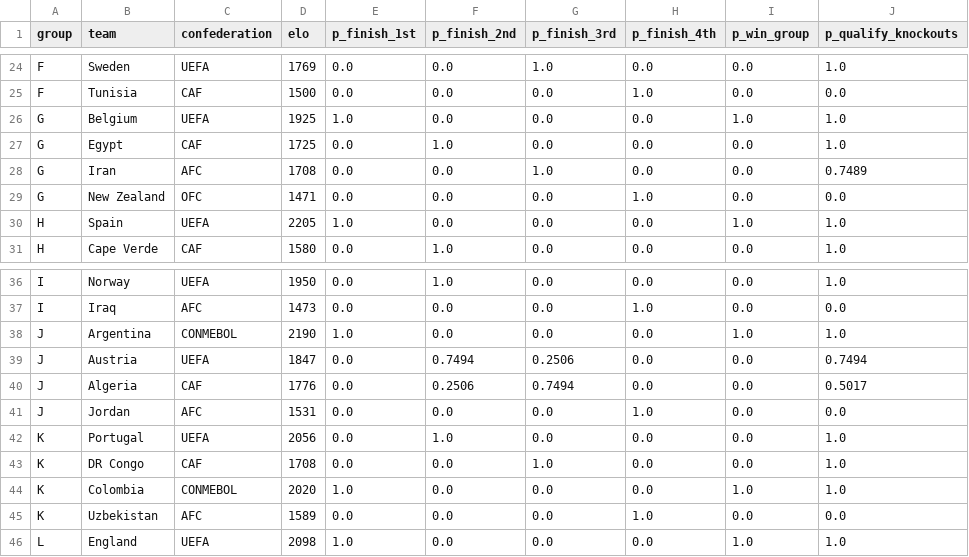
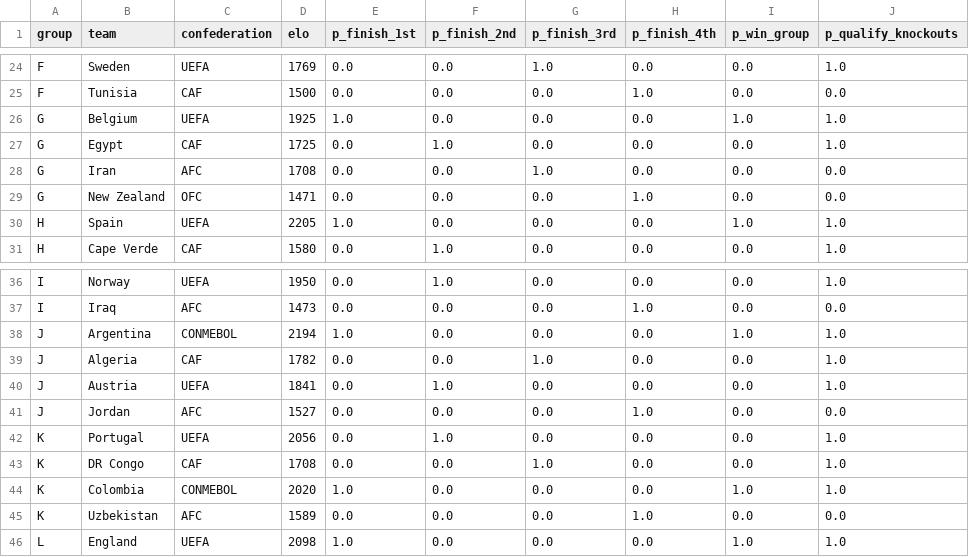
Before and after one commit to ieuyar/WC26, a CSV file: simulation_output/group_outcomes.csv, drawn as a sheet; only a part is shown, gaps mark what is left out.

```diff
--- a/simulation_output/group_outcomes.csv
+++ b/simulation_output/group_outcomes.csv
@@ -27,3 +27,3 @@ G,Belgium,UEFA,1925,1.0,0.0,0.0,0.0,1.0,1.0
 G,Egypt,CAF,1725,0.0,1.0,0.0,0.0,0.0,1.0
-G,Iran,AFC,1708,0.0,0.0,1.0,0.0,0.0,0.7489
+G,Iran,AFC,1708,0.0,0.0,1.0,0.0,0.0,0.0
 G,New Zealand,OFC,1471,0.0,0.0,0.0,1.0,0.0,0.0
@@ -37,6 +37,6 @@ I,Norway,UEFA,1950,0.0,1.0,0.0,0.0,0.0,1.0
 I,Iraq,AFC,1473,0.0,0.0,0.0,1.0,0.0,0.0
-J,Argentina,CONMEBOL,2190,1.0,0.0,0.0,0.0,1.0,1.0
-J,Austria,UEFA,1847,0.0,0.7494,0.2506,0.0,0.0,0.7494
-J,Algeria,CAF,1776,0.0,0.2506,0.7494,0.0,0.0,0.5017
-J,Jordan,AFC,1531,0.0,0.0,0.0,1.0,0.0,0.0
+J,Argentina,CONMEBOL,2194,1.0,0.0,0.0,0.0,1.0,1.0
+J,Algeria,CAF,1782,0.0,0.0,1.0,0.0,0.0,1.0
+J,Austria,UEFA,1841,0.0,1.0,0.0,0.0,0.0,1.0
+J,Jordan,AFC,1527,0.0,0.0,0.0,1.0,0.0,0.0
 K,Portugal,UEFA,2056,0.0,1.0,0.0,0.0,0.0,1.0
```
Also changed, not shown: live_results.csv, simulation_output/engine_match_predictions.csv, 10 other files.
